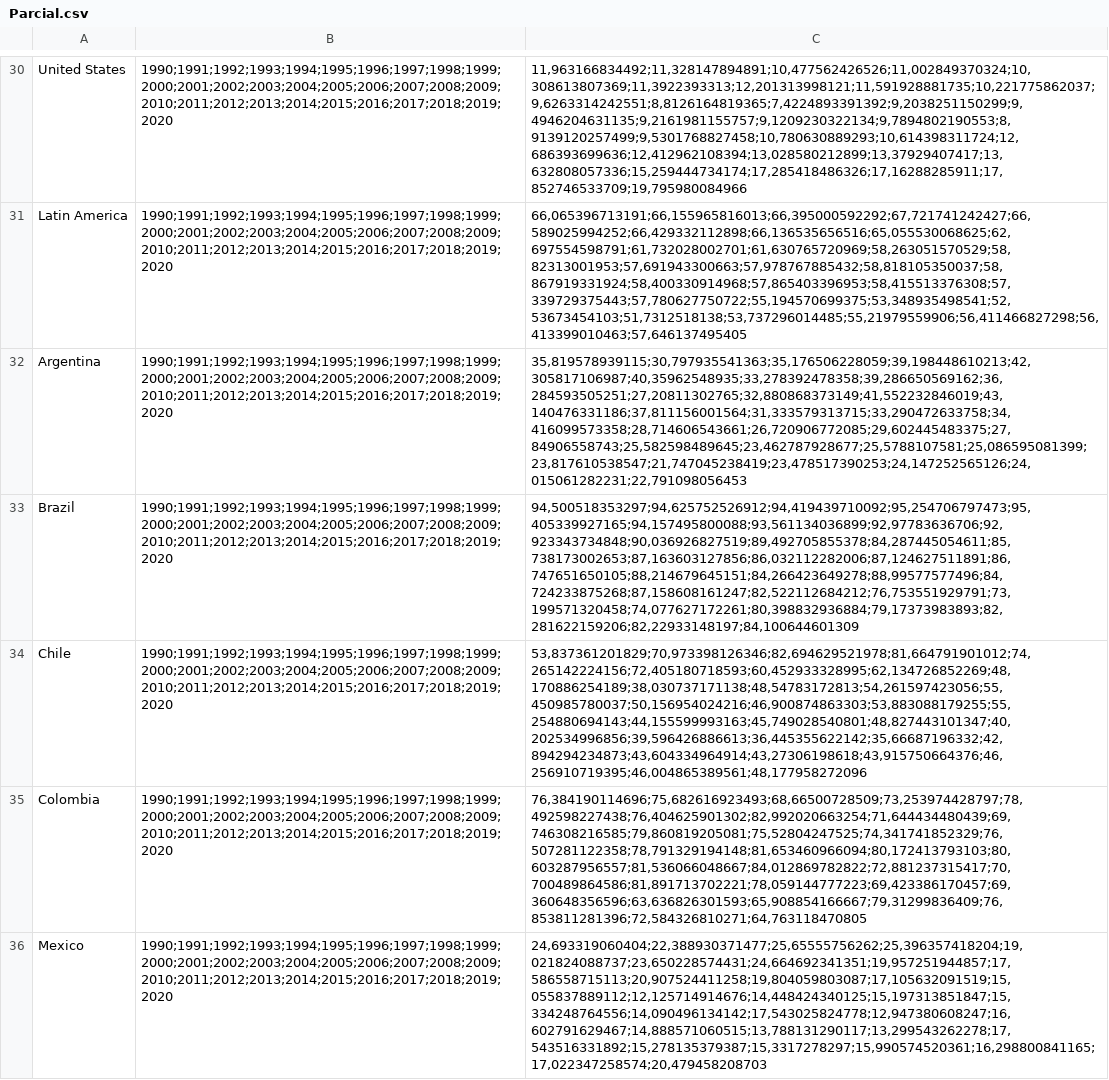
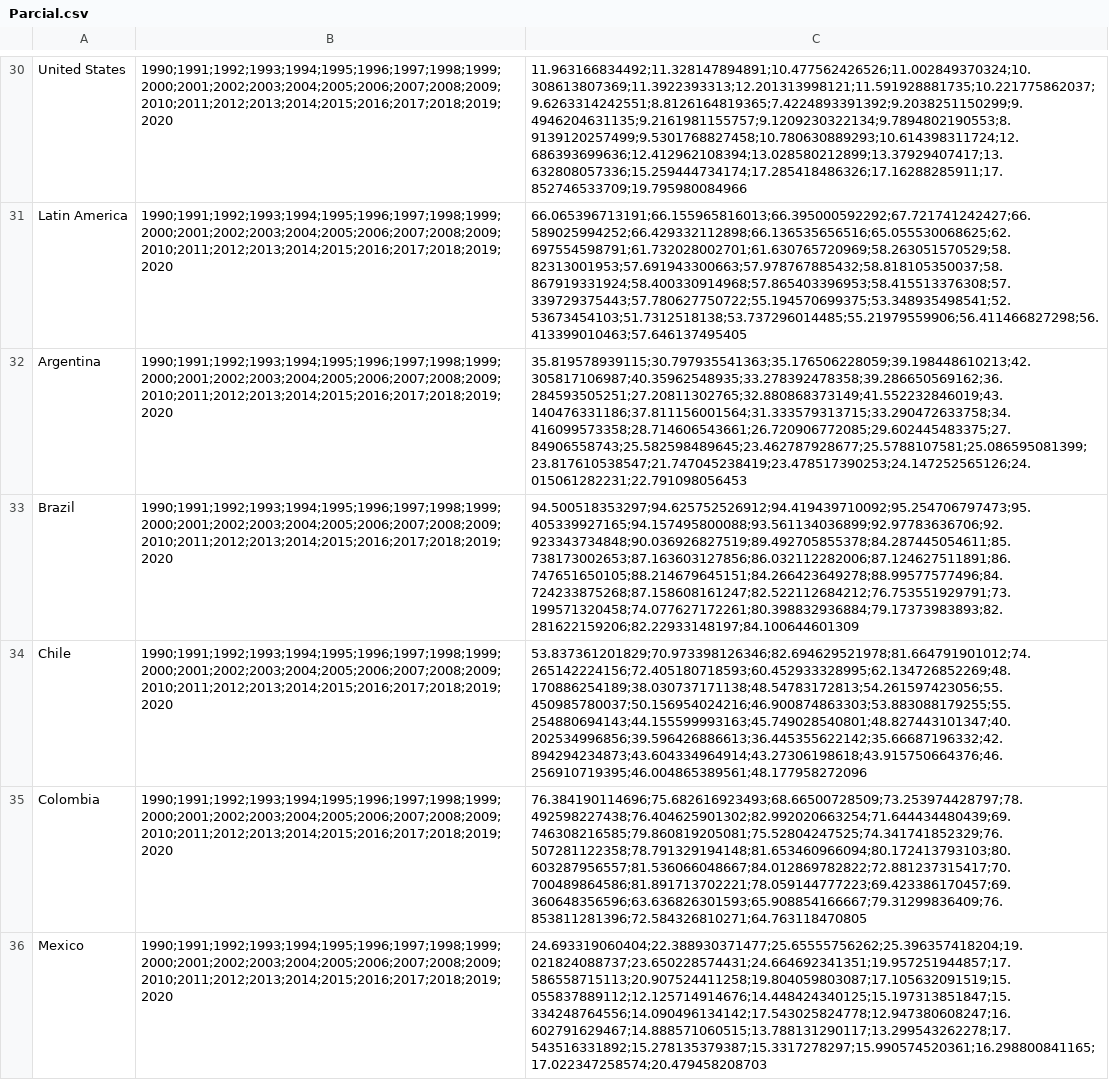
Before and after one commit to daramireh/simonBolivarCienciaDatos, a CSV file: Parcial.csv, drawn as a sheet; only a part is shown, gaps mark what is left out; the diff covers the shown part only; the diff names each change by its address in the sheet, - before the commit and + after, or states it on an @@ line.

```diff
--- a/Parcial.csv
+++ b/Parcial.csv
-C30: 11,963166834492;11,328147894891;10,477562426526;11,002849370324;10,308613807369;11,3922393313;12,201313998121;11,591928881735;10,221775862037;9,6263314242551;8,8126164819365;7,4224893391392;9,2038251150299;9,4946204631135;9,2161981155757;9,1209230322134;9,7894802190553;8,9139120257499;9,5301768827458;10,780630889293;10,614398311724;12,686393699636;12,412962108394;13,028580212899;13,37929407417;13,632808057336;15,259444734174;17,285418486326;17,16288285911;17,852746533709;19,795980084966
+C30: 11.963166834492;11.328147894891;10.477562426526;11.002849370324;10.308613807369;11.3922393313;12.201313998121;11.591928881735;10.221775862037;9.6263314242551;8.8126164819365;7.4224893391392;9.2038251150299;9.4946204631135;9.2161981155757;9.1209230322134;9.7894802190553;8.9139120257499;9.5301768827458;10.780630889293;10.614398311724;12.686393699636;12.412962108394;13.028580212899;13.37929407417;13.632808057336;15.259444734174;17.285418486326;17.16288285911;17.852746533709;19.795980084966
-C31: 66,065396713191;66,155965816013;66,395000592292;67,721741242427;66,589025994252;66,429332112898;66,136535656516;65,055530068625;62,697554598791;61,732028002701;61,630765720969;58,263051570529;58,82313001953;57,691943300663;57,978767885432;58,818105350037;58,867919331924;58,400330914968;57,865403396953;58,415513376308;57,339729375443;57,780627750722;55,194570699375;53,348935498541;52,53673454103;51,7312518138;53,737296014485;55,21979559906;56,411466827298;56,413399010463;57,646137495405
+C31: 66.065396713191;66.155965816013;66.395000592292;67.721741242427;66.589025994252;66.429332112898;66.136535656516;65.055530068625;62.697554598791;61.732028002701;61.630765720969;58.263051570529;58.82313001953;57.691943300663;57.978767885432;58.818105350037;58.867919331924;58.400330914968;57.865403396953;58.415513376308;57.339729375443;57.780627750722;55.194570699375;53.348935498541;52.53673454103;51.7312518138;53.737296014485;55.21979559906;56.411466827298;56.413399010463;57.646137495405
-C32: 35,819578939115;30,797935541363;35,176506228059;39,198448610213;42,305817106987;40,35962548935;33,278392478358;39,286650569162;36,284593505251;27,20811302765;32,880868373149;41,552232846019;43,140476331186;37,811156001564;31,333579313715;33,290472633758;34,416099573358;28,714606543661;26,720906772085;29,602445483375;27,84906558743;25,582598489645;23,462787928677;25,5788107581;25,086595081399;23,817610538547;21,747045238419;23,478517390253;24,147252565126;24,015061282231;22,791098056453
+C32: 35.819578939115;30.797935541363;35.176506228059;39.198448610213;42.305817106987;40.35962548935;33.278392478358;39.286650569162;36.284593505251;27.20811302765;32.880868373149;41.552232846019;43.140476331186;37.811156001564;31.333579313715;33.290472633758;34.416099573358;28.714606543661;26.720906772085;29.602445483375;27.84906558743;25.582598489645;23.462787928677;25.5788107581;25.086595081399;23.817610538547;21.747045238419;23.478517390253;24.147252565126;24.015061282231;22.791098056453
-C33: 94,500518353297;94,625752526912;94,419439710092;95,254706797473;95,405339927165;94,157495800088;93,561134036899;92,97783636706;92,923343734848;90,036926827519;89,492705855378;84,287445054611;85,738173002653;87,163603127856;86,032112282006;87,124627511891;86,747651650105;88,214679645151;84,266423649278;88,99577577496;84,724233875268;87,158608161247;82,522112684212;76,753551929791;73,199571320458;74,077627172261;80,398832936884;79,17373983893;82,281622159206;82,22933148197;84,100644601309
+C33: 94.500518353297;94.625752526912;94.419439710092;95.254706797473;95.405339927165;94.157495800088;93.561134036899;92.97783636706;92.923343734848;90.036926827519;89.492705855378;84.287445054611;85.738173002653;87.163603127856;86.032112282006;87.124627511891;86.747651650105;88.214679645151;84.266423649278;88.99577577496;84.724233875268;87.158608161247;82.522112684212;76.753551929791;73.199571320458;74.077627172261;80.398832936884;79.17373983893;82.281622159206;82.22933148197;84.100644601309
-C34: 53,837361201829;70,973398126346;82,694629521978;81,664791901012;74,265142224156;72,405180718593;60,452933328995;62,134726852269;48,170886254189;38,030737171138;48,54783172813;54,261597423056;55,450985780037;50,156954024216;46,900874863303;53,883088179255;55,254880694143;44,155599993163;45,749028540801;48,827443101347;40,202534996856;39,596426886613;36,445355622142;35,66687196332;42,894294234873;43,604334964914;43,27306198618;43,915750664376;46,256910719395;46,004865389561;48,177958272096
+C34: 53.837361201829;70.973398126346;82.694629521978;81.664791901012;74.265142224156;72.405180718593;60.452933328995;62.134726852269;48.170886254189;38.030737171138;48.54783172813;54.261597423056;55.450985780037;50.156954024216;46.900874863303;53.883088179255;55.254880694143;44.155599993163;45.749028540801;48.827443101347;40.202534996856;39.596426886613;36.445355622142;35.66687196332;42.894294234873;43.604334964914;43.27306198618;43.915750664376;46.256910719395;46.004865389561;48.177958272096
-C35: 76,384190114696;75,682616923493;68,66500728509;73,253974428797;78,492598227438;76,404625901302;82,992020663254;71,644434480439;69,746308216585;79,860819205081;75,52804247525;74,341741852329;76,507281122358;78,791329194148;81,653460966094;80,172413793103;80,603287956557;81,536066048667;84,012869782822;72,881237315417;70,700489864586;81,891713702221;78,059144777223;69,423386170457;69,360648356596;63,636826301593;65,908854166667;79,31299836409;76,853811281396;72,584326810271;64,763118470805
+C35: 76.384190114696;75.682616923493;68.66500728509;73.253974428797;78.492598227438;76.404625901302;82.992020663254;71.644434480439;69.746308216585;79.860819205081;75.52804247525;74.341741852329;76.507281122358;78.791329194148;81.653460966094;80.172413793103;80.603287956557;81.536066048667;84.012869782822;72.881237315417;70.700489864586;81.891713702221;78.059144777223;69.423386170457;69.360648356596;63.636826301593;65.908854166667;79.31299836409;76.853811281396;72.584326810271;64.763118470805
-C36: 24,693319060404;22,388930371477;25,65555756262;25,396357418204;19,021824088737;23,650228574431;24,664692341351;19,957251944857;17,586558715113;20,907524411258;19,804059803087;17,105632091519;15,055837889112;12,125714914676;14,448424340125;15,197313851847;15,334248764556;14,090496134142;17,543025824778;12,947380608247;16,602791629467;14,888571060515;13,788131290117;13,299543262278;17,543516331892;15,278135379387;15,3317278297;15,990574520361;16,298800841165;17,022347258574;20,479458208703
+C36: 24.693319060404;22.388930371477;25.65555756262;25.396357418204;19.021824088737;23.650228574431;24.664692341351;19.957251944857;17.586558715113;20.907524411258;19.804059803087;17.105632091519;15.055837889112;12.125714914676;14.448424340125;15.197313851847;15.334248764556;14.090496134142;17.543025824778;12.947380608247;16.602791629467;14.888571060515;13.788131290117;13.299543262278;17.543516331892;15.278135379387;15.3317278297;15.990574520361;16.298800841165;17.022347258574;20.479458208703
```
Also changed, not shown: 51 edited cells elsewhere in this file.
